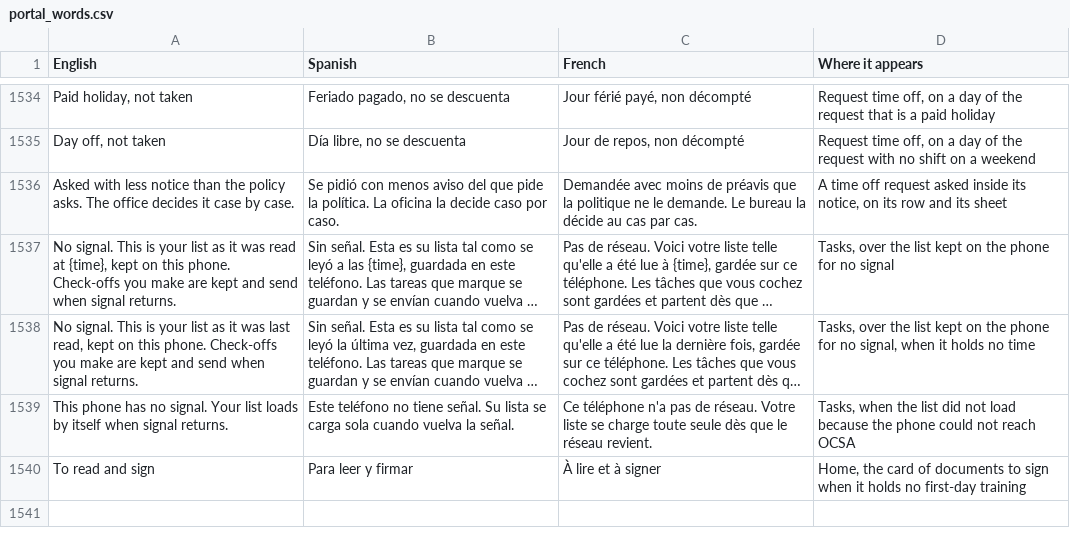
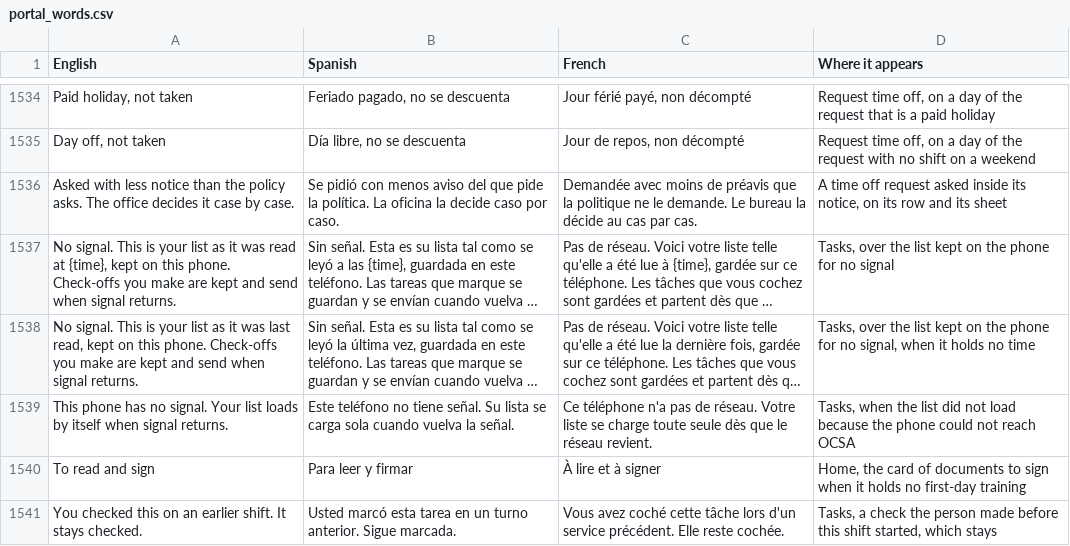
Before and after one commit to isouadda/ocsa-staff-portal, a CSV file: translation/portal_words.csv, drawn as a sheet; only a part is shown, gaps mark what is left out; long unchanged cells end in ….

```diff
--- a/translation/portal_words.csv
+++ b/translation/portal_words.csv
@@ -1540 +1540,2 @@ This phone has no signal. Your list loads by itself when signal returns.,Este te
 To read and sign,Para leer y firmar,À lire et à signer,"Home, the card of documents to sign when it holds no first-day training"
+You checked this on an earlier shift. It stays checked.,Usted marcó esta tarea en un turno anterior. Sigue marcada.,Vous avez coché cette tâche lors d'un service précédent. Elle reste cochée.,"Tasks, a check the person made before this shift started, which stays"
```
Also changed, not shown: 5 other files.
